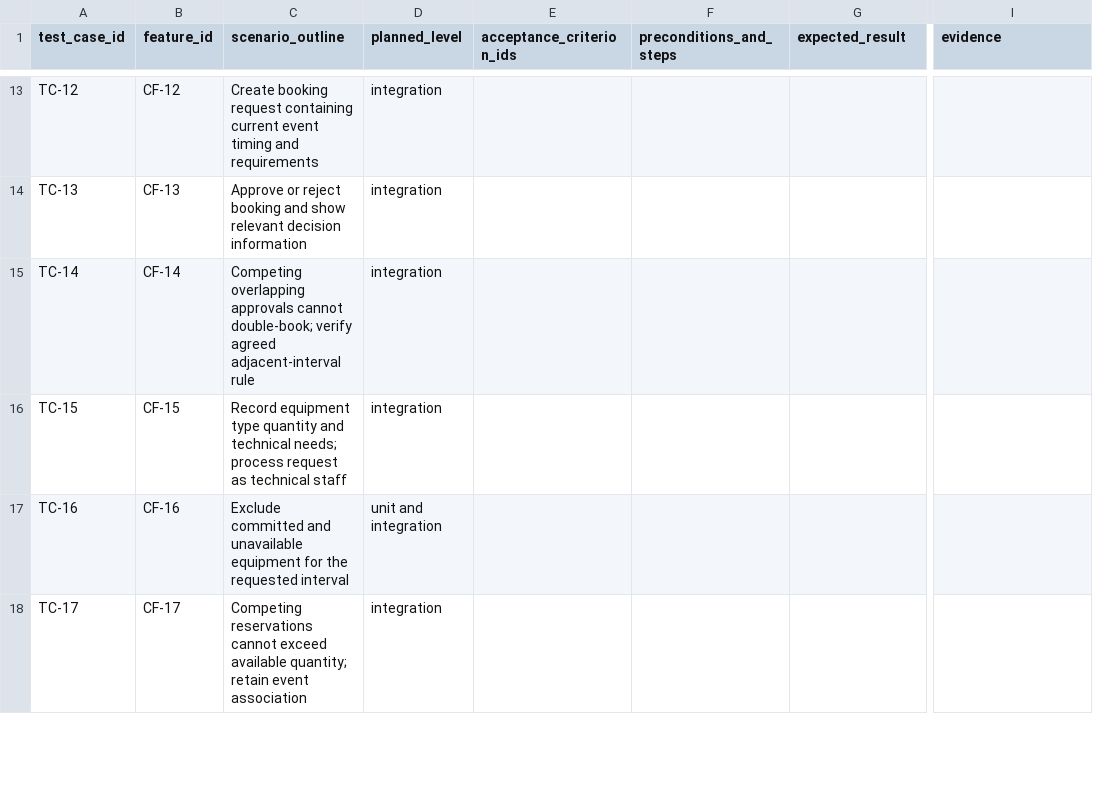
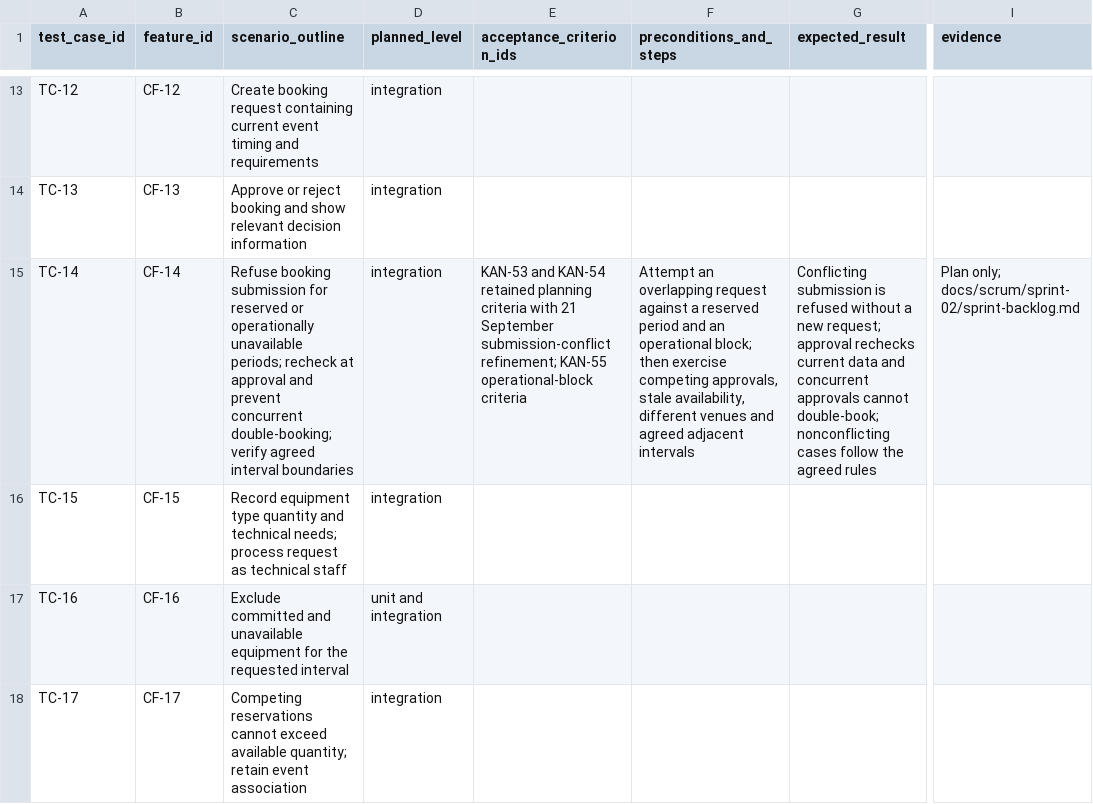
Before and after one commit to MochaLxtte/ConnectSphere, a CSV file: docs/testing/test-cases.csv, drawn as a sheet; only a part is shown, gaps mark what is left out; the diff covers the shown part only; the diff names each change by its address in the sheet, - before the commit and + after, or states it on an @@ line.

Commit message:
docs: prepare Sprint 2 handoff and align product backlog

```diff
--- a/docs/testing/test-cases.csv
+++ b/docs/testing/test-cases.csv
-C15 (scenario_outline): Competing overlapping approvals cannot double-book; verify agreed adjacent-interval rule
+C15 (scenario_outline): Refuse booking submission for reserved or operationally unavailable periods; recheck at approval and prevent concurrent double-booking; verify agreed interval boundaries
-E15 (acceptance_criterion_ids): (empty)
+E15 (acceptance_criterion_ids): KAN-53 and KAN-54 retained planning criteria with 21 September submission-conflict refinement; KAN-55 operational-block criteria
-F15 (preconditions_and_steps): (empty)
+F15 (preconditions_and_steps): Attempt an overlapping request against a reserved period and an operational block; then exercise competing approvals, stale availability, different venues and agreed adjacent intervals
-G15 (expected_result): (empty)
+G15 (expected_result): Conflicting submission is refused without a new request; approval rechecks current data and concurrent approvals cannot double-book; nonconflicting cases follow the agreed rules
-I15 (evidence): (empty)
+I15 (evidence): Plan only; docs/scrum/sprint-02/sprint-backlog.md
```
Also changed, not shown: 19 edited cells elsewhere in this file, 29 other files.
